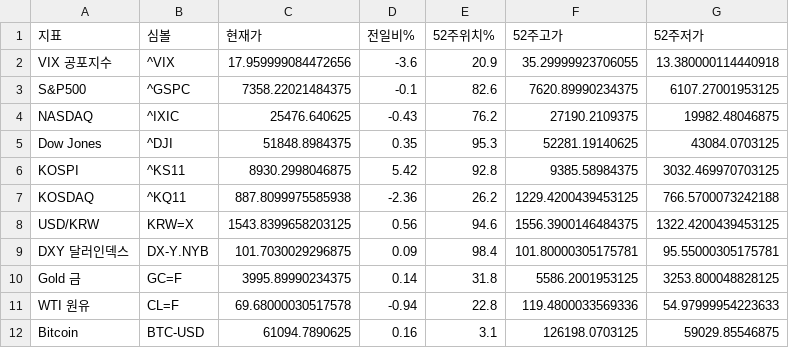
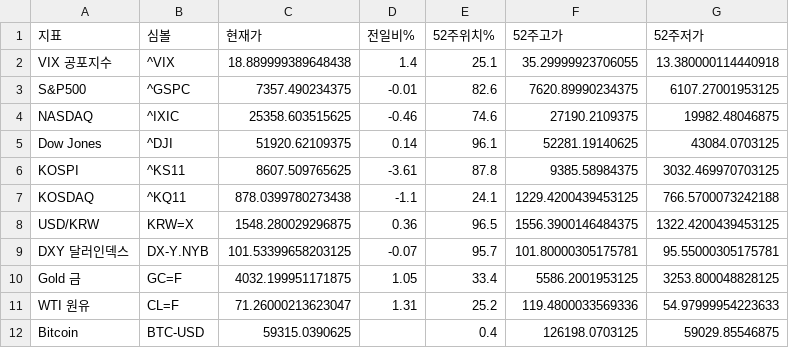
Before and after one commit to dicacros-gif/claude, a CSV file: data/market_index_cache.csv, drawn as a sheet.

```diff
--- a/data/market_index_cache.csv
+++ b/data/market_index_cache.csv
@@ -1,12 +1,12 @@
 지표,심볼,현재가,전일비%,52주위치%,52주고가,52주저가
-VIX 공포지수,^VIX,17.959999084472656,-3.6,20.9,35.29999923706055,13.380000114440918
-S&P500,^GSPC,7358.22021484375,-0.1,82.6,7620.89990234375,6107.27001953125
-NASDAQ,^IXIC,25476.640625,-0.43,76.2,27190.2109375,19982.48046875
-Dow Jones,^DJI,51848.8984375,0.35,95.3,52281.19140625,43084.0703125
-KOSPI,^KS11,8930.2998046875,5.42,92.8,9385.58984375,3032.469970703125
-KOSDAQ,^KQ11,887.8099975585938,-2.36,26.2,1229.4200439453125,766.5700073242188
-USD/KRW,KRW=X,1543.8399658203125,0.56,94.6,1556.3900146484375,1322.4200439453125
-DXY 달러인덱스,DX-Y.NYB,101.7030029296875,0.09,98.4,101.80000305175781,95.55000305175781
-Gold 금,GC=F,3995.89990234375,0.14,31.8,5586.2001953125,3253.800048828125
-WTI 원유,CL=F,69.68000030517578,-0.94,22.8,119.4800033569336,54.97999954223633
-Bitcoin,BTC-USD,61094.7890625,0.16,3.1,126198.0703125,59029.85546875
+VIX 공포지수,^VIX,18.889999389648438,1.4,25.1,35.29999923706055,13.380000114440918
+S&P500,^GSPC,7357.490234375,-0.01,82.6,7620.89990234375,6107.27001953125
+NASDAQ,^IXIC,25358.603515625,-0.46,74.6,27190.2109375,19982.48046875
+Dow Jones,^DJI,51920.62109375,0.14,96.1,52281.19140625,43084.0703125
+KOSPI,^KS11,8607.509765625,-3.61,87.8,9385.58984375,3032.469970703125
+KOSDAQ,^KQ11,878.0399780273438,-1.1,24.1,1229.4200439453125,766.5700073242188
+USD/KRW,KRW=X,1548.280029296875,0.36,96.5,1556.3900146484375,1322.4200439453125
+DXY 달러인덱스,DX-Y.NYB,101.53399658203125,-0.07,95.7,101.80000305175781,95.55000305175781
+Gold 금,GC=F,4032.199951171875,1.05,33.4,5586.2001953125,3253.800048828125
+WTI 원유,CL=F,71.26000213623047,1.31,25.2,119.4800033569336,54.97999954223633
+Bitcoin,BTC-USD,59315.0390625,,0.4,126198.0703125,59029.85546875
```
Also changed, not shown: data/insider_buys_cache.csv, data/sector_perf_cache.csv, 6 other files.
